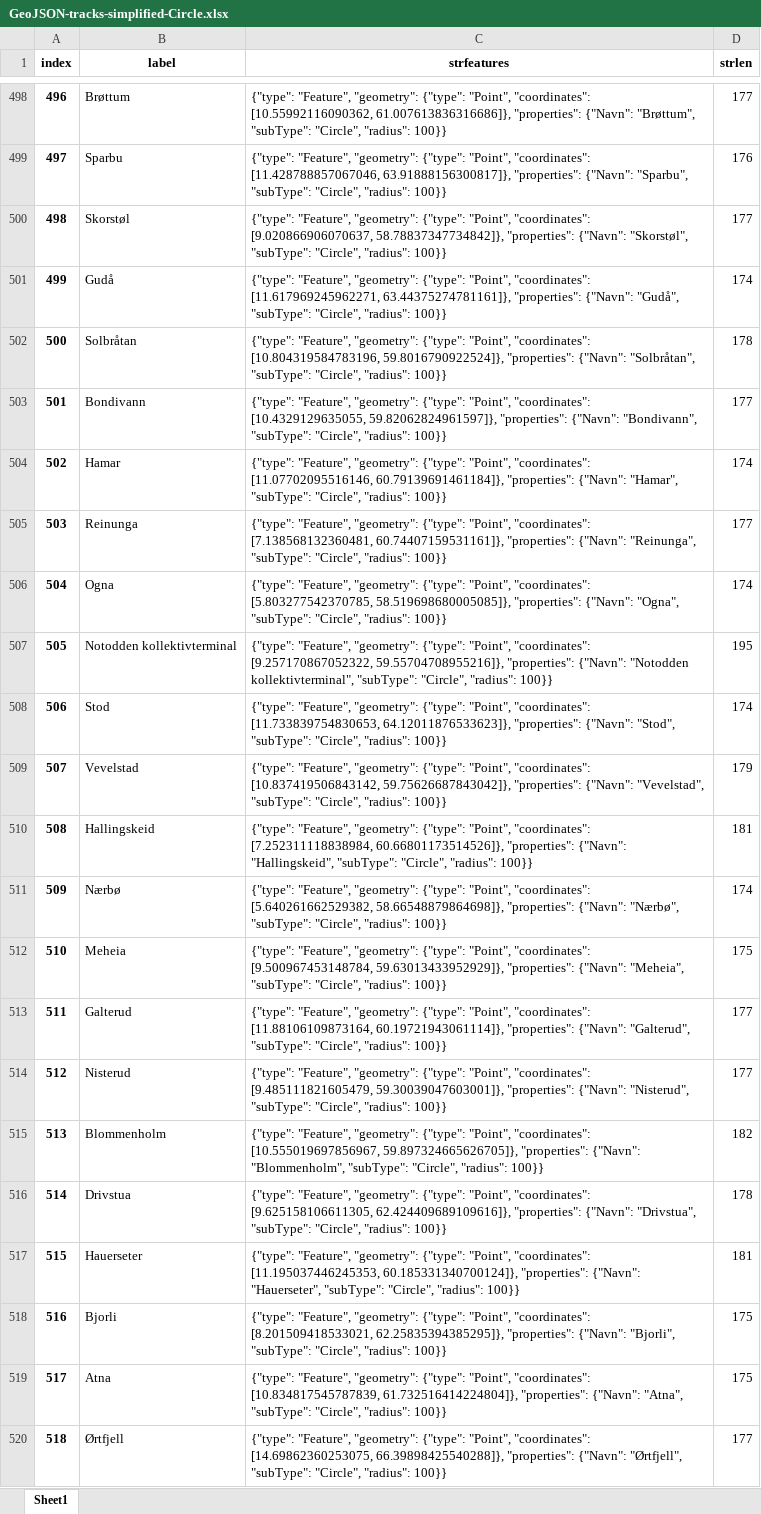
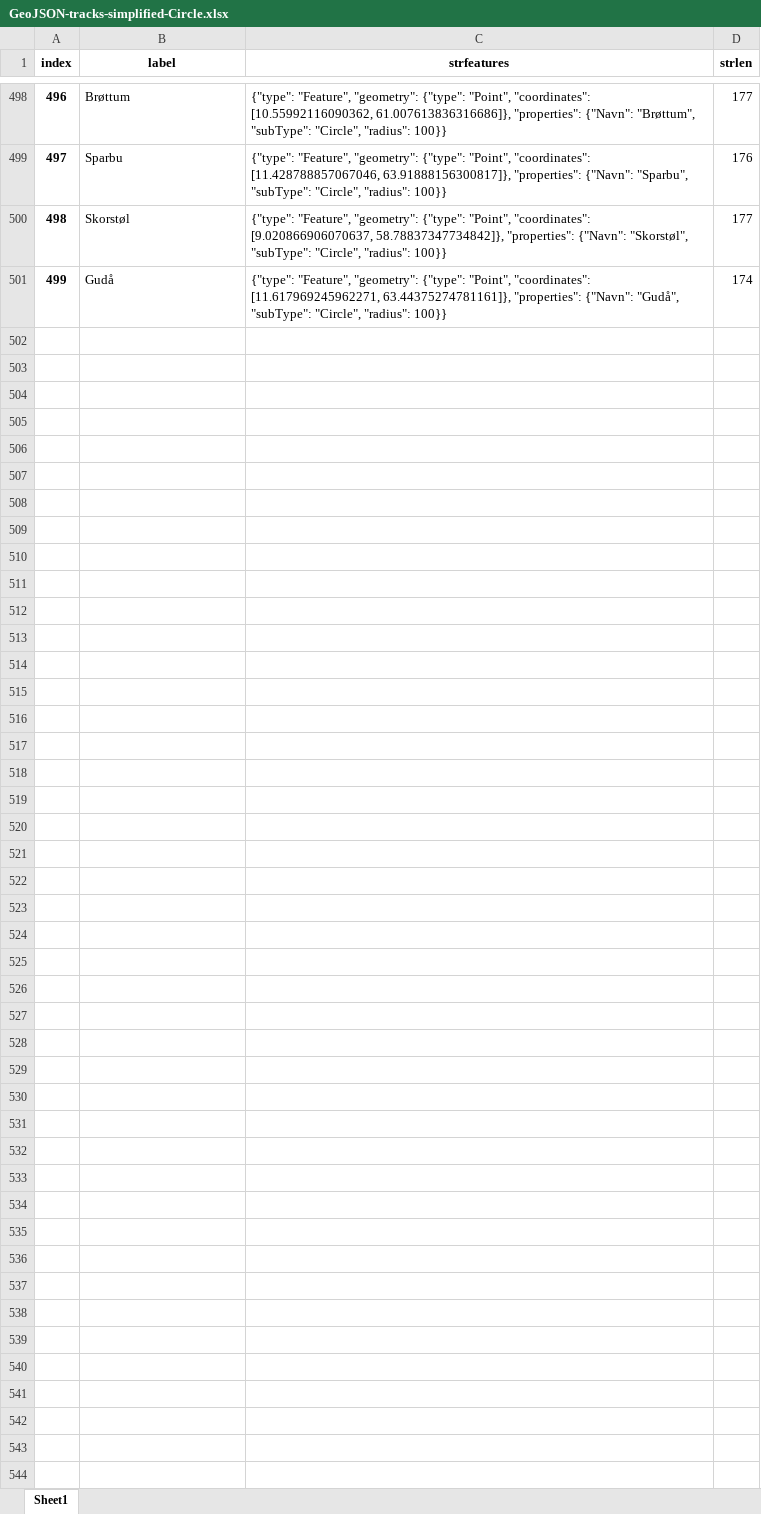
Before and after one commit to suppeboi/Load-GeoJSON-from-BaneNOR-API, an Excel workbook: GeoJSON-tracks-simplified-Circle.xlsx, sheet Sheet1, drawn as a sheet; only a part is shown, gaps mark what is left out; values as stored, in another font and other column widths than the file's, no borders; the diff covers the shown part only; the diff names each change by its address in the sheet, - before the commit and + after, or states it on an @@ line.

```diff
--- a/GeoJSON-tracks-simplified-Circle.xlsx (sheet Sheet1)
+++ b/GeoJSON-tracks-simplified-Circle.xlsx (sheet Sheet1)
-row 502: 500 | Solbråtan | {"type": "Feature", "geometry": {"type": "Point", "coordinates": [10.804319584783196, 59.8016790922524]}, "properties": {"Navn": "Solbråtan", "subType": "Circle", "radius": 100}} | 178
-row 503: 501 | Bondivann | {"type": "Feature", "geometry": {"type": "Point", "coordinates": [10.4329129635055, 59.82062824961597]}, "properties": {"Navn": "Bondivann", "subType": "Circle", "radius": 100}} | 177
-row 504: 502 | Hamar | {"type": "Feature", "geometry": {"type": "Point", "coordinates": [11.07702095516146, 60.79139691461184]}, "properties": {"Navn": "Hamar", "subType": "Circle", "radius": 100}} | 174
-row 505: 503 | Reinunga | {"type": "Feature", "geometry": {"type": "Point", "coordinates": [7.138568132360481, 60.74407159531161]}, "properties": {"Navn": "Reinunga", "subType": "Circle", "radius": 100}} | 177
-row 506: 504 | Ogna | {"type": "Feature", "geometry": {"type": "Point", "coordinates": [5.803277542370785, 58.519698680005085]}, "properties": {"Navn": "Ogna", "subType": "Circle", "radius": 100}} | 174
-row 507: 505 | Notodden kollektivterminal | {"type": "Feature", "geometry": {"type": "Point", "coordinates": [9.257170867052322, 59.55704708955216]}, "properties": {"Navn": "Notodden kollektivterminal", "subType": "Circle", "radius": 100}} | 195
-row 508: 506 | Stod | {"type": "Feature", "geometry": {"type": "Point", "coordinates": [11.733839754830653, 64.12011876533623]}, "properties": {"Navn": "Stod", "subType": "Circle", "radius": 100}} | 174
-row 509: 507 | Vevelstad | {"type": "Feature", "geometry": {"type": "Point", "coordinates": [10.837419506843142, 59.75626687843042]}, "properties": {"Navn": "Vevelstad", "subType": "Circle", "radius": 100}} | 179
-row 510: 508 | Hallingskeid | {"type": "Feature", "geometry": {"type": "Point", "coordinates": [7.252311118838984, 60.66801173514526]}, "properties": {"Navn": "Hallingskeid", "subType": "Circle", "radius": 100}} | 181
-row 511: 509 | Nærbø | {"type": "Feature", "geometry": {"type": "Point", "coordinates": [5.640261662529382, 58.66548879864698]}, "properties": {"Navn": "Nærbø", "subType": "Circle", "radius": 100}} | 174
-row 512: 510 | Meheia | {"type": "Feature", "geometry": {"type": "Point", "coordinates": [9.500967453148784, 59.63013433952929]}, "properties": {"Navn": "Meheia", "subType": "Circle", "radius": 100}} | 175
-row 513: 511 | Galterud | {"type": "Feature", "geometry": {"type": "Point", "coordinates": [11.88106109873164, 60.19721943061114]}, "properties": {"Navn": "Galterud", "subType": "Circle", "radius": 100}} | 177
-row 514: 512 | Nisterud | {"type": "Feature", "geometry": {"type": "Point", "coordinates": [9.485111821605479, 59.30039047603001]}, "properties": {"Navn": "Nisterud", "subType": "Circle", "radius": 100}} | 177
-row 515: 513 | Blommenholm | {"type": "Feature", "geometry": {"type": "Point", "coordinates": [10.555019697856967, 59.897324665626705]}, "properties": {"Navn": "Blommenholm", "subType": "Circle", "radius": 100}} | 182
-row 516: 514 | Drivstua | {"type": "Feature", "geometry": {"type": "Point", "coordinates": [9.625158106611305, 62.424409689109616]}, "properties": {"Navn": "Drivstua", "subType": "Circle", "radius": 100}} | 178
-row 517: 515 | Hauerseter | {"type": "Feature", "geometry": {"type": "Point", "coordinates": [11.195037446245353, 60.185331340700124]}, "properties": {"Navn": "Hauerseter", "subType": "Circle", "radius": 100}} | 181
-row 518: 516 | Bjorli | {"type": "Feature", "geometry": {"type": "Point", "coordinates": [8.201509418533021, 62.25835394385295]}, "properties": {"Navn": "Bjorli", "subType": "Circle", "radius": 100}} | 175
-row 519: 517 | Atna | {"type": "Feature", "geometry": {"type": "Point", "coordinates": [10.834817545787839, 61.732516414224804]}, "properties": {"Navn": "Atna", "subType": "Circle", "radius": 100}} | 175
-row 520: 518 | Ørtfjell | {"type": "Feature", "geometry": {"type": "Point", "coordinates": [14.69862360253075, 66.39898425540288]}, "properties": {"Navn": "Ørtfjell", "subType": "Circle", "radius": 100}} | 177
```
Also changed, not shown: 21 removed rows elsewhere in this sheet, 1 other file.
